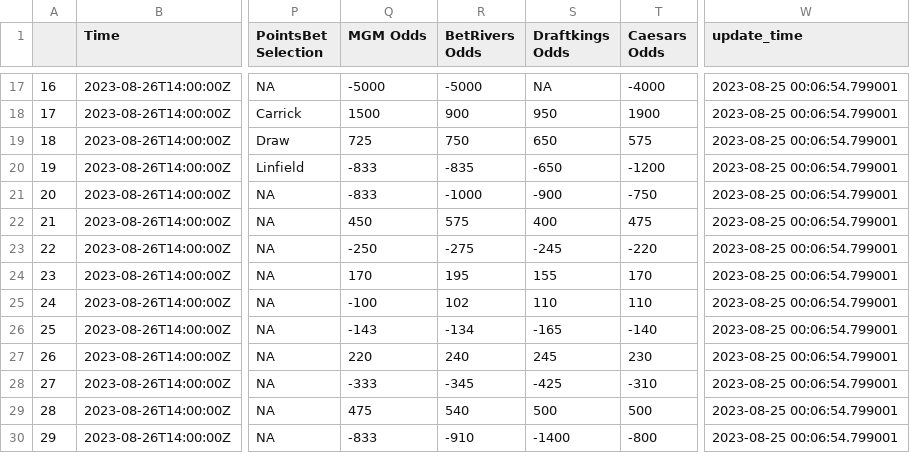
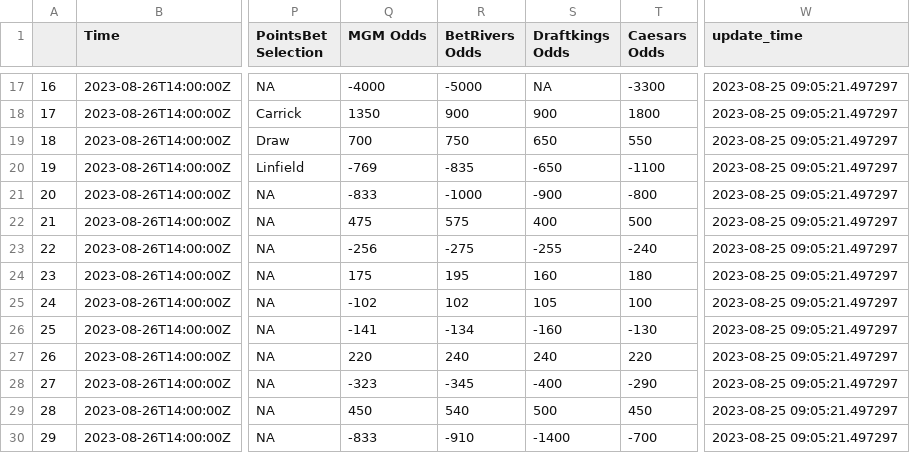
Before and after one commit to mbrownsword/Soccer_Models, a CSV file: all_markets - NIPREMIERSHIP - DK C FD MGM BR PB.csv, drawn as a sheet; only a part is shown, gaps mark what is left out; the diff covers the shown part only; the diff names each change by its address in the sheet, - before the commit and + after, or states it on an @@ line.

```diff
--- a/all_markets - NIPREMIERSHIP - DK C FD MGM BR PB.csv
+++ b/all_markets - NIPREMIERSHIP - DK C FD MGM BR PB.csv
-Q17 (MGM Odds): -5000
+Q17 (MGM Odds): -4000
-T17 (Caesars Odds): -4000
+T17 (Caesars Odds): -3300
-W17:W30 (update_time): 2023-08-25 00:06:54.799001
+W17:W30 (update_time): 2023-08-25 09:05:21.497297
-Q18 (MGM Odds): 1500
+Q18 (MGM Odds): 1350
-S18 (Draftkings Odds): 950
+S18 (Draftkings Odds): 900
-T18 (Caesars Odds): 1900
+T18 (Caesars Odds): 1800
-Q19 (MGM Odds): 725
+Q19 (MGM Odds): 700
-T19 (Caesars Odds): 575
+T19 (Caesars Odds): 550
-Q20 (MGM Odds): -833
+Q20 (MGM Odds): -769
-T20 (Caesars Odds): -1200
+T20 (Caesars Odds): -1100
-T21 (Caesars Odds): -750
+T21 (Caesars Odds): -800
-Q22 (MGM Odds): 450
+Q22 (MGM Odds): 475
-T22 (Caesars Odds): 475
+T22 (Caesars Odds): 500
-Q23 (MGM Odds): -250
+Q23 (MGM Odds): -256
-S23 (Draftkings Odds): -245
+S23 (Draftkings Odds): -255
-T23 (Caesars Odds): -220
+T23 (Caesars Odds): -240
-Q24 (MGM Odds): 170
+Q24 (MGM Odds): 175
-S24 (Draftkings Odds): 155
+S24 (Draftkings Odds): 160
-T24 (Caesars Odds): 170
+T24 (Caesars Odds): 180
-Q25 (MGM Odds): -100
+Q25 (MGM Odds): -102
-S25 (Draftkings Odds): 110
+S25 (Draftkings Odds): 105
-T25 (Caesars Odds): 110
+T25 (Caesars Odds): 100
-Q26 (MGM Odds): -143
+Q26 (MGM Odds): -141
-S26 (Draftkings Odds): -165
+S26 (Draftkings Odds): -160
-T26 (Caesars Odds): -140
+T26 (Caesars Odds): -130
-S27 (Draftkings Odds): 245
+S27 (Draftkings Odds): 240
-T27 (Caesars Odds): 230
+T27 (Caesars Odds): 220
-Q28 (MGM Odds): -333
+Q28 (MGM Odds): -323
-S28 (Draftkings Odds): -425
+S28 (Draftkings Odds): -400
-T28 (Caesars Odds): -310
+T28 (Caesars Odds): -290
-Q29 (MGM Odds): 475
+Q29 (MGM Odds): 450
-T29 (Caesars Odds): 500
+T29 (Caesars Odds): 450
-T30 (Caesars Odds): -800
+T30 (Caesars Odds): -700
```
Also changed, not shown: 55 edited cells elsewhere in this file.
